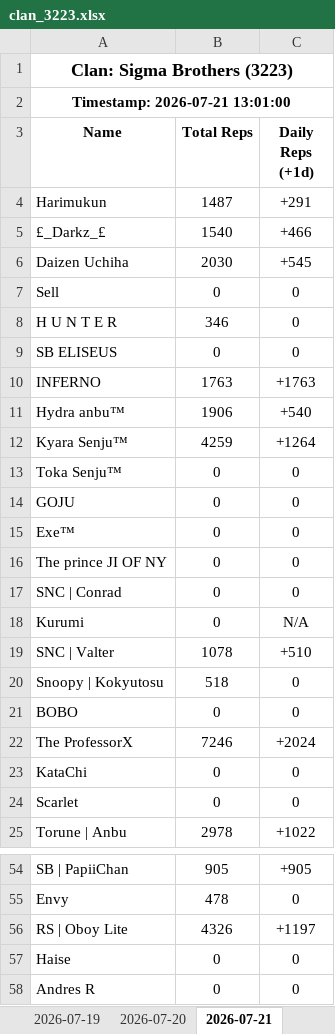
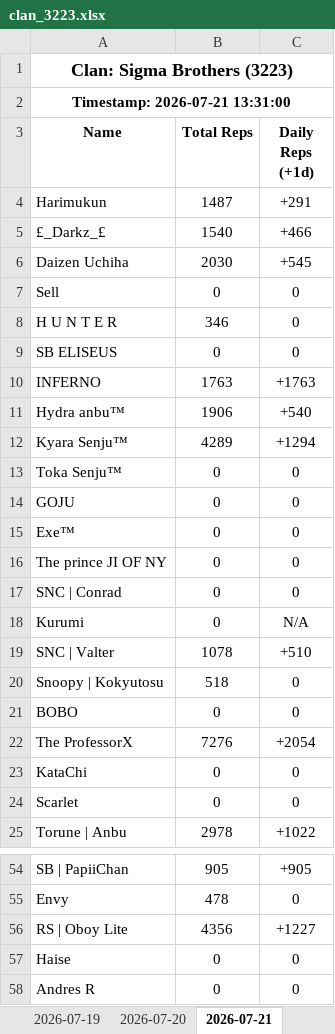
Before and after one commit to Feirisu/SigmaBrothers-NinjaRift, an Excel workbook: clan_3223.xlsx, sheet 2026-07-21, drawn as a sheet; only a part is shown, gaps mark what is left out; values as stored, in another font and other column widths than the file's, no borders; the diff names each change by its address in the sheet, - before the commit and + after, or states it on an @@ line.

```diff
--- a/clan_3223.xlsx (sheet 2026-07-21)
+++ b/clan_3223.xlsx (sheet 2026-07-21)
-A2 (Name): Timestamp: 2026-07-21 13:01:00
+A2 (Name): Timestamp: 2026-07-21 13:31:00
-B12 (Total Reps): 4259
+B12 (Total Reps): 4289
-C12 (Daily Reps (+1d)): +1264
+C12 (Daily Reps (+1d)): +1294
-B22 (Total Reps): 7246
+B22 (Total Reps): 7276
-C22 (Daily Reps (+1d)): +2024
+C22 (Daily Reps (+1d)): +2054
-B56 (Total Reps): 4326
+B56 (Total Reps): 4356
-C56 (Daily Reps (+1d)): +1197
+C56 (Daily Reps (+1d)): +1227
```
Also changed, not shown: 5 other files.
